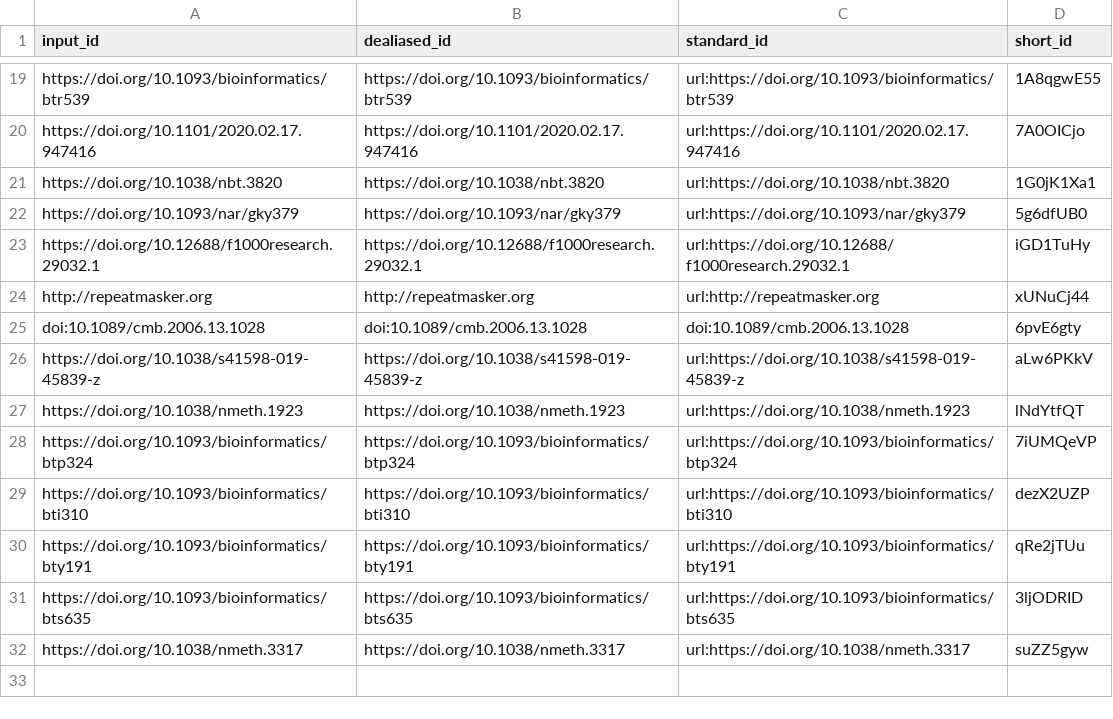
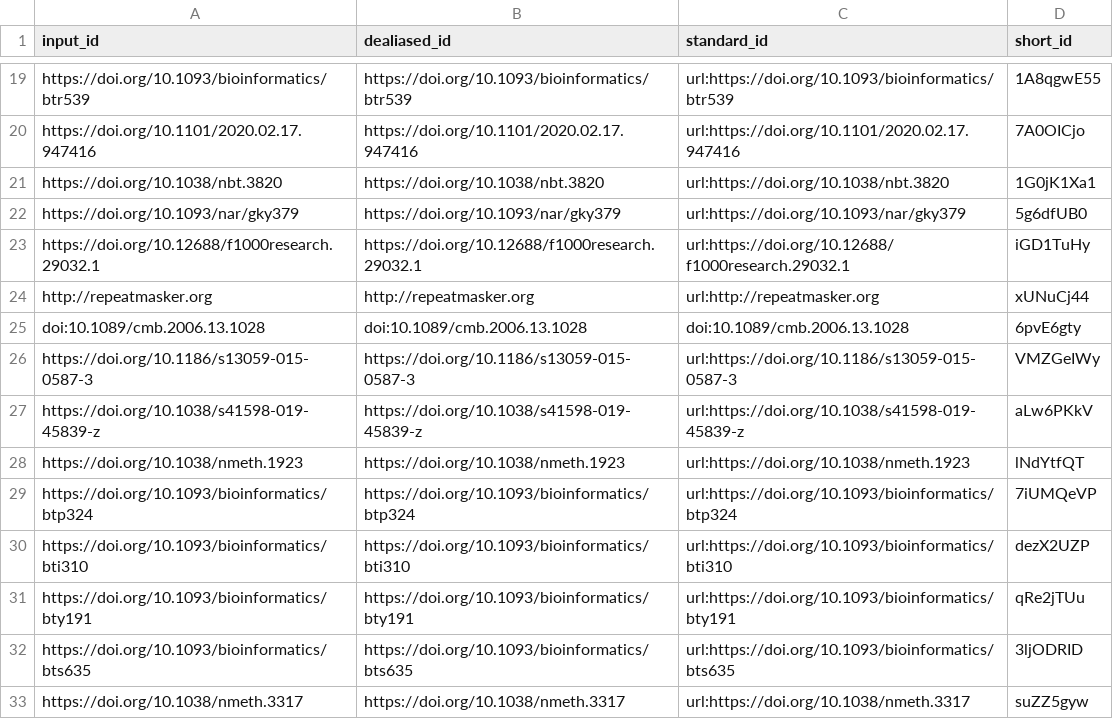
Before and after one commit to vanheeringen-lab/genomepy_manuscript, a TSV file: citations.tsv, drawn as a sheet; only a part is shown, gaps mark what is left out.

Commit message:
1300 words + fig [ci skip]
This build is based on
https://github.com/vanheeringen-lab/genomepy_manuscript/commit/787d60a0b4bbdeda622f990f14db41ded85baca6.

This commit was created by the following CI build and job:
https://github.com/vanheeringen-lab/genomepy_manuscript/commit/787d60a0b4bbdeda622f990f14db41ded85baca6/checks
https://github.com/vanheeringen-lab/genomepy_manuscript/actions/runs/1679324418

```diff
--- a/citations.tsv
+++ b/citations.tsv
@@ -25,2 +25,3 @@ http://repeatmasker.org	http://repeatmasker.org	url:http://repeatmasker.org	xUNu
 doi:10.1089/cmb.2006.13.1028	doi:10.1089/cmb.2006.13.1028	doi:10.1089/cmb.2006.13.1028	6pvE6gty
+https://doi.org/10.1186/s13059-015-0587-3	https://doi.org/10.1186/s13059-015-0587-3	url:https://doi.org/10.1186/s13059-015-0587-3	VMZGeIWy
 https://doi.org/10.1038/s41598-019-45839-z	https://doi.org/10.1038/s41598-019-45839-z	url:https://doi.org/10.1038/s41598-019-45839-z	aLw6PKkV
```
Also changed, not shown: 7 other files.
